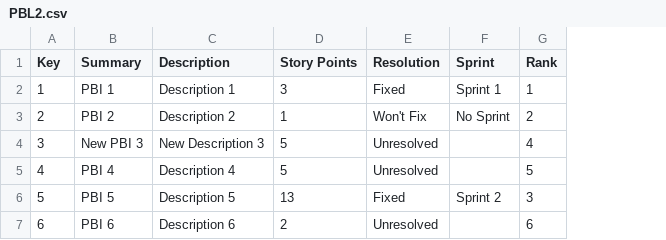
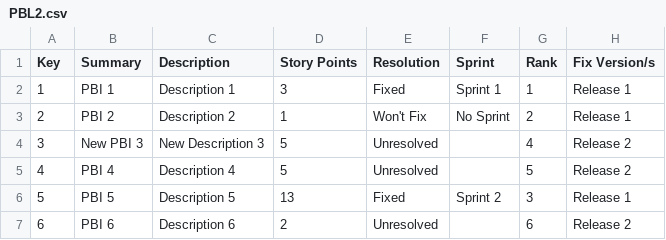
Before and after one commit to FrankBeeh/ProductBacklogTimeline, a CSV file: ProductBacklog/PBL2.csv, drawn as a sheet; the diff names each change by its address in the sheet, - before the commit and + after, or states it on an @@ line.

Commit message:
Import "Fix Version/s" as planned release.

```diff
--- a/ProductBacklog/PBL2.csv
+++ b/ProductBacklog/PBL2.csv
+column H (Fix Version/s), rows 2-7: Release 1 | Release 1 | Release 2 | Release 2 | Release 1 | Release 2
```
Also changed, not shown: ProductBacklog/PBL1.csv, 21 other files.
